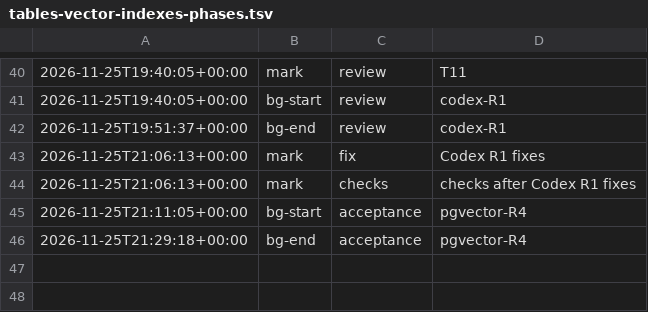
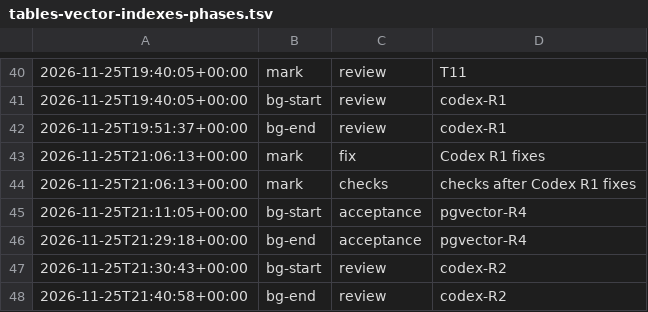
Before and after one commit to jesuslpm/Krummi, a TSV file: odd/tasks/tables-vector-indexes-phases.tsv, drawn as a sheet; only a part is shown, gaps mark what is left out.

Commit message:
docs(reviews): record the approving Codex follow-up of the vector indexes

```diff
--- a/odd/tasks/tables-vector-indexes-phases.tsv
+++ b/odd/tasks/tables-vector-indexes-phases.tsv
@@ -46 +46,3 @@
 2026-11-25T21:29:18+00:00	bg-end	acceptance	pgvector-R4
+2026-11-25T21:30:43+00:00	bg-start	review	codex-R2
+2026-11-25T21:40:58+00:00	bg-end	review	codex-R2
```
Also changed, not shown: 3 other files.
